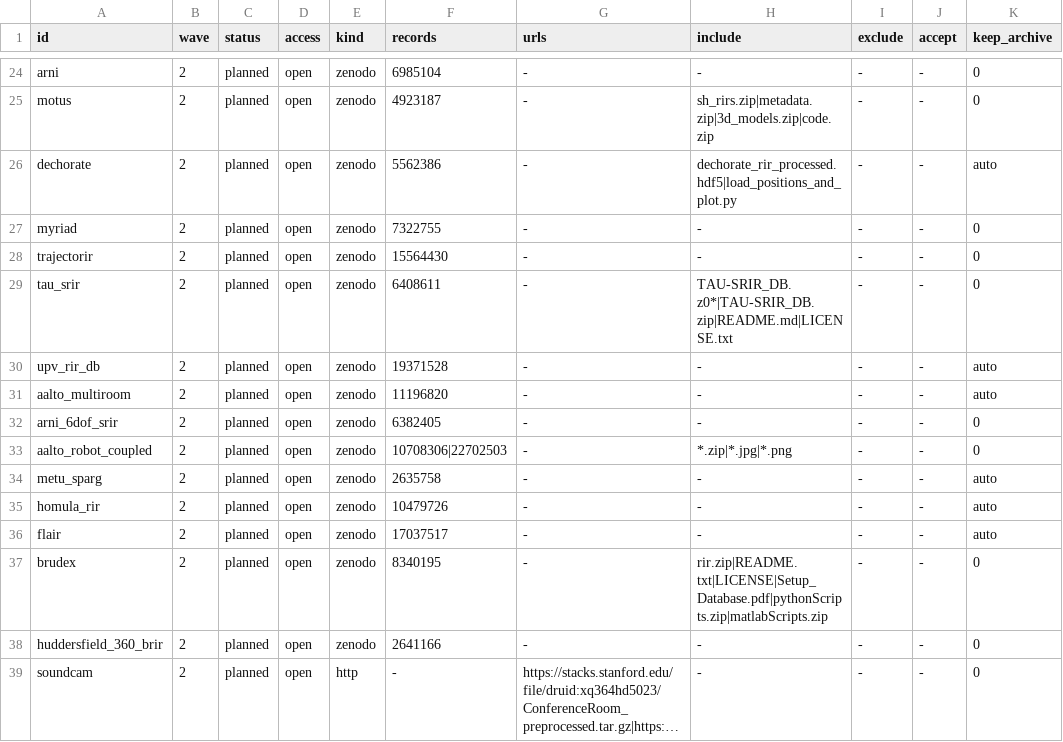
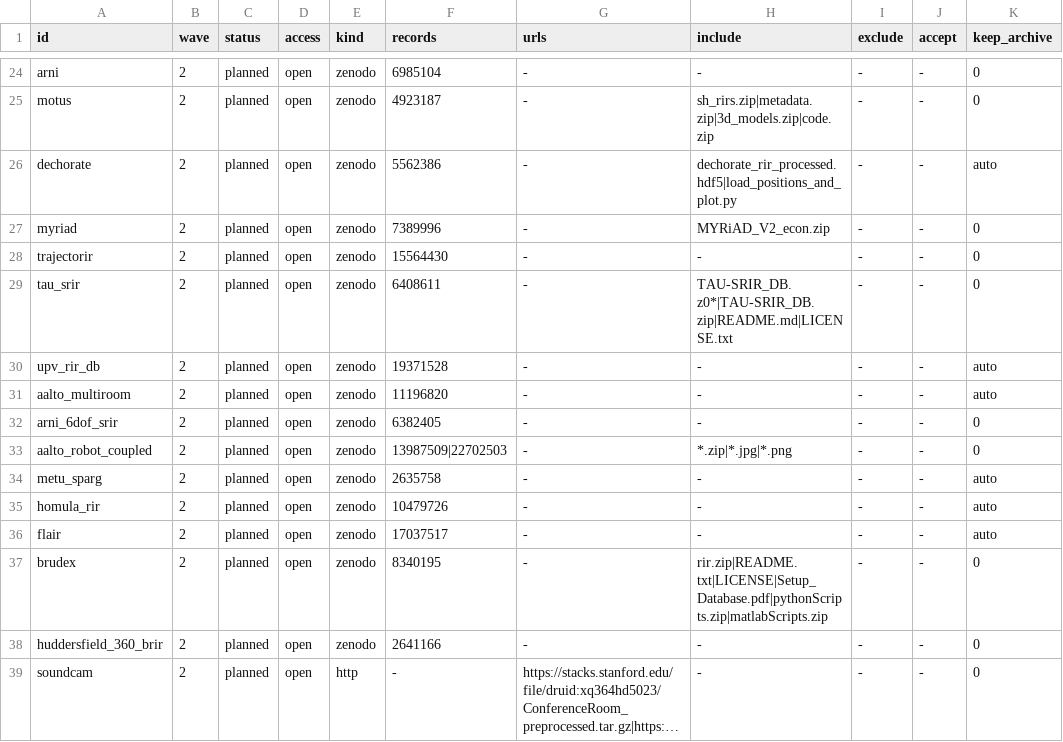
Before and after one commit to ilias-audio/room-impulse-responses, a TSV file: registry/compiled/sources.tsv, drawn as a sheet; only a part is shown, gaps mark what is left out; long unchanged cells end in ….

```diff
--- a/registry/compiled/sources.tsv
+++ b/registry/compiled/sources.tsv
@@ -26,3 +26,3 @@ motus	2	planned	open	zenodo	4923187	-	sh_rirs.zip|metadata.zip|3d_models.zip|cod
 dechorate	2	planned	open	zenodo	5562386	-	dechorate_rir_processed.hdf5|load_positions_and_plot.py	-	-	auto
-myriad	2	planned	open	zenodo	7322755	-	-	-	-	0
+myriad	2	planned	open	zenodo	7389996	-	MYRiAD_V2_econ.zip	-	-	0
 trajectorir	2	planned	open	zenodo	15564430	-	-	-	-	0
@@ -32,3 +32,3 @@ aalto_multiroom	2	planned	open	zenodo	11196820	-	-	-	-	auto
 arni_6dof_srir	2	planned	open	zenodo	6382405	-	-	-	-	0
-aalto_robot_coupled	2	planned	open	zenodo	10708306|22702503	-	*.zip|*.jpg|*.png	-	-	0
+aalto_robot_coupled	2	planned	open	zenodo	13987509|22702503	-	*.zip|*.jpg|*.png	-	-	0
 metu_sparg	2	planned	open	zenodo	2635758	-	-	-	-	auto
```
Also changed, not shown: 9 other files.
